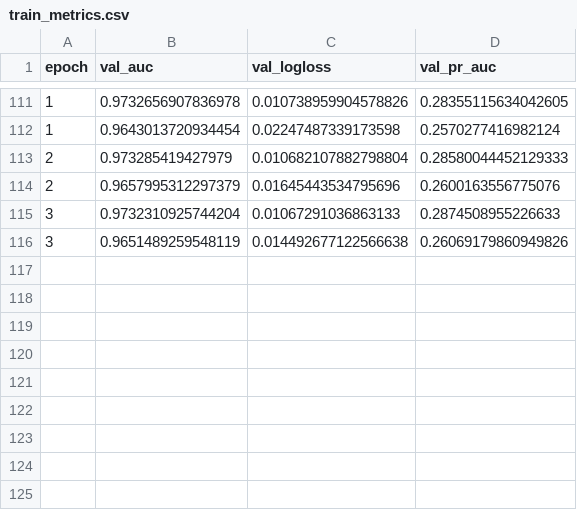
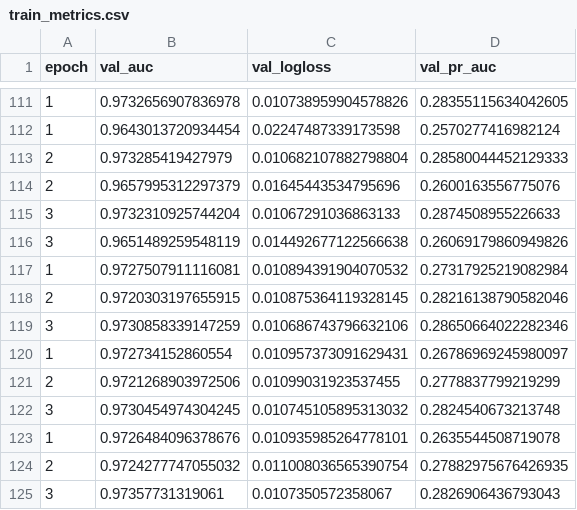
Before and after one commit to Hyper-Duck/BenchmarkCTR, a CSV file: logs/train_metrics.csv, drawn as a sheet; only a part is shown, gaps mark what is left out.

```diff
--- a/logs/train_metrics.csv
+++ b/logs/train_metrics.csv
@@ -116 +116,10 @@ epoch,val_auc,val_logloss,val_pr_auc
 3,0.9651489259548119,0.014492677122566638,0.26069179860949826
+1,0.9727507911116081,0.010894391904070532,0.27317925219082984
+2,0.9720303197655915,0.010875364119328145,0.28216138790582046
+3,0.9730858339147259,0.010686743796632106,0.28650664022282346
+1,0.972734152860554,0.010957373091629431,0.26786969245980097
+2,0.9721268903972506,0.01099031923537455,0.2778837799219299
+3,0.9730454974304245,0.010745105895313032,0.2824540673213748
+1,0.9726484096378676,0.010935985264778101,0.2635544508719078
+2,0.9724277747055032,0.011008036565390754,0.27882975676426935
+3,0.97357731319061,0.0107350572358067,0.2826906436793043
```
Also changed, not shown: outputs/ctnet_cl.csv, 4 other files.
